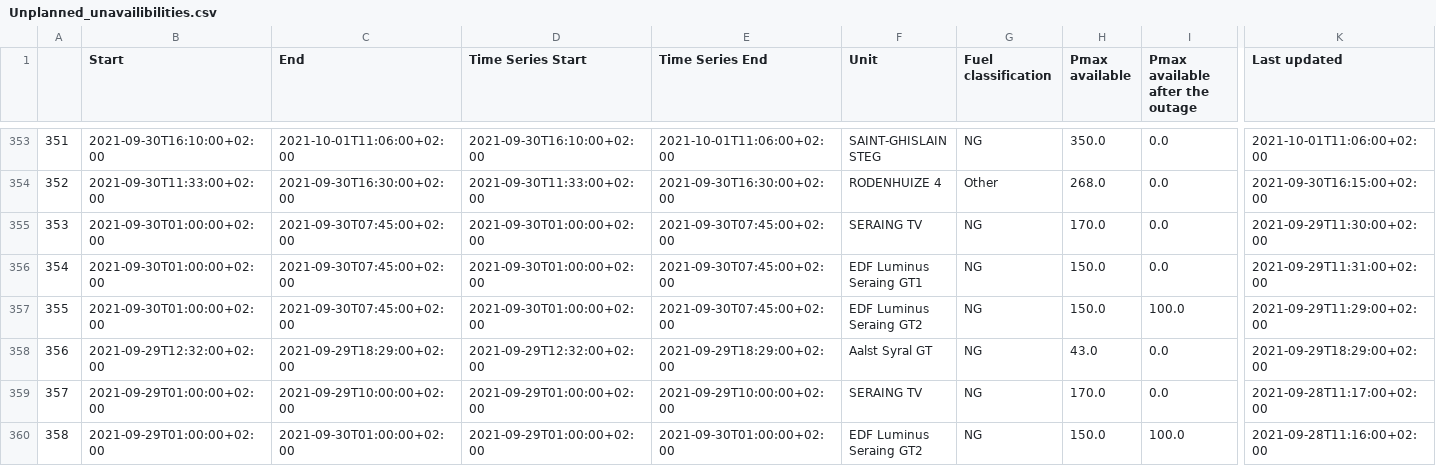
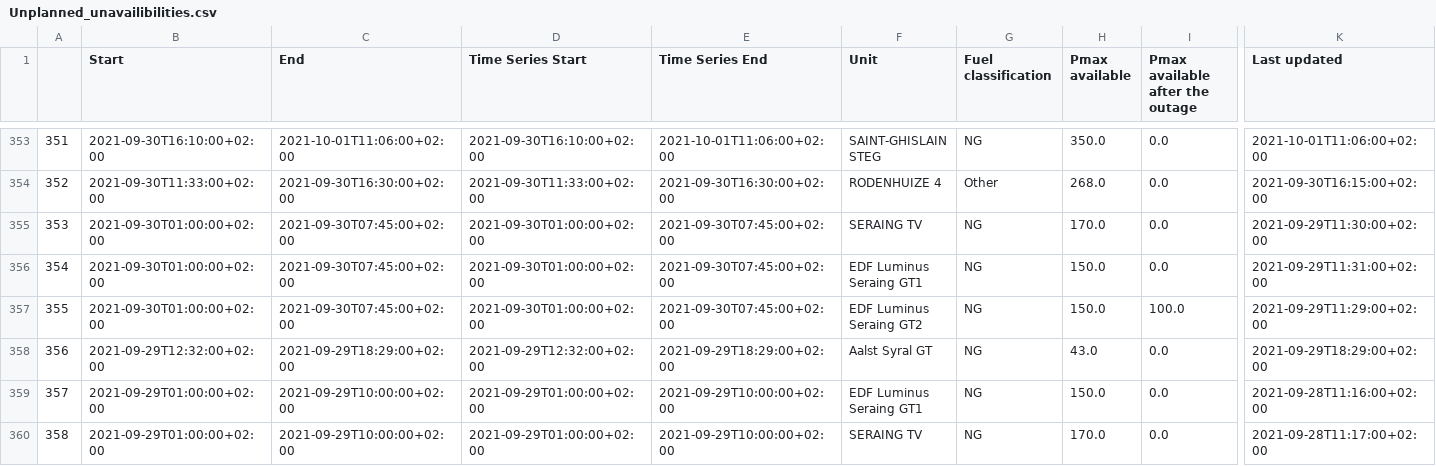
Before and after one commit to journinho/elia-opendata, a CSV file: Unplanned_unavailibilities.csv, drawn as a sheet; only a part is shown, gaps mark what is left out; the diff covers the shown part only; the diff names each change by its address in the sheet, - before the commit and + after, or states it on an @@ line.

```diff
--- a/Unplanned_unavailibilities.csv
+++ b/Unplanned_unavailibilities.csv
-F359 (Unit): SERAING TV
+F359 (Unit): EDF Luminus Seraing GT1
-H359 (Pmax available): 170.0
+H359 (Pmax available): 150.0
-K359 (Last updated): 2021-09-28T11:17:00+02:00
+K359 (Last updated): 2021-09-28T11:16:00+02:00
-C360 (End): 2021-09-30T01:00:00+02:00
+C360 (End): 2021-09-29T10:00:00+02:00
-E360 (Time Series End): 2021-09-30T01:00:00+02:00
+E360 (Time Series End): 2021-09-29T10:00:00+02:00
-F360 (Unit): EDF Luminus Seraing GT2
+F360 (Unit): SERAING TV
-H360 (Pmax available): 150.0
+H360 (Pmax available): 170.0
-I360 (Pmax available after the outage): 100.0
+I360 (Pmax available after the outage): 0.0
-K360 (Last updated): 2021-09-28T11:16:00+02:00
+K360 (Last updated): 2021-09-28T11:17:00+02:00
```
Also changed, not shown: 109 edited cells elsewhere in this file.
